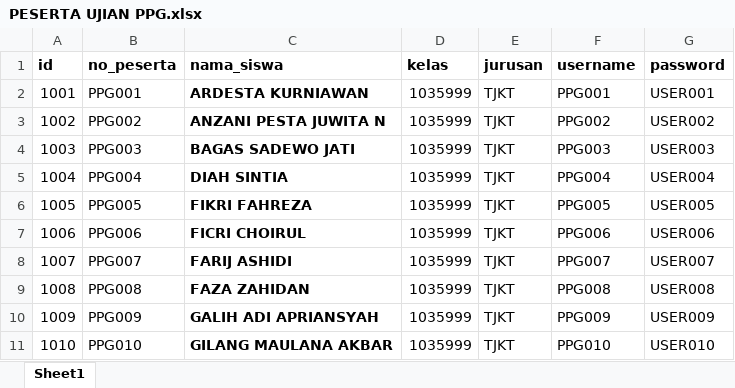
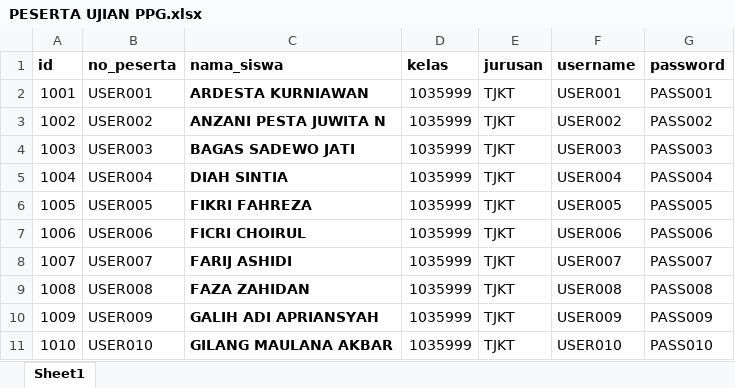
Before and after one commit to webdev14program/cbt2.0admin, an Excel workbook: temp_doc/PESERTA UJIAN PPG.xlsx, sheet Sheet1, drawn as a sheet; only a part is shown; values as stored, in another font and other column widths than the file's, no borders; the diff covers the shown part only; the diff names each change by its address in the sheet, - before the commit and + after, or states it on an @@ line.

```diff
--- a/temp_doc/PESERTA UJIAN PPG.xlsx (sheet Sheet1)
+++ b/temp_doc/PESERTA UJIAN PPG.xlsx (sheet Sheet1)
-B2 (no_peserta): PPG001
+B2 (no_peserta): USER001
-F2 (username): PPG001
+F2 (username): USER001
-G2 (password): USER001
+G2 (password): PASS001
-B3 (no_peserta): PPG002
+B3 (no_peserta): USER002
-F3 (username): PPG002
+F3 (username): USER002
-G3 (password): USER002
+G3 (password): PASS002
-B4 (no_peserta): PPG003
+B4 (no_peserta): USER003
-F4 (username): PPG003
+F4 (username): USER003
-G4 (password): USER003
+G4 (password): PASS003
-B5 (no_peserta): PPG004
+B5 (no_peserta): USER004
-F5 (username): PPG004
+F5 (username): USER004
-G5 (password): USER004
+G5 (password): PASS004
-B6 (no_peserta): PPG005
+B6 (no_peserta): USER005
-F6 (username): PPG005
+F6 (username): USER005
-G6 (password): USER005
+G6 (password): PASS005
-B7 (no_peserta): PPG006
+B7 (no_peserta): USER006
-F7 (username): PPG006
+F7 (username): USER006
-G7 (password): USER006
+G7 (password): PASS006
-B8 (no_peserta): PPG007
+B8 (no_peserta): USER007
-F8 (username): PPG007
+F8 (username): USER007
-G8 (password): USER007
+G8 (password): PASS007
-B9 (no_peserta): PPG008
+B9 (no_peserta): USER008
-F9 (username): PPG008
+F9 (username): USER008
-G9 (password): USER008
+G9 (password): PASS008
-B10 (no_peserta): PPG009
+B10 (no_peserta): USER009
-F10 (username): PPG009
+F10 (username): USER009
-G10 (password): USER009
+G10 (password): PASS009
-B11 (no_peserta): PPG010
+B11 (no_peserta): USER010
-F11 (username): PPG010
+F11 (username): USER010
-G11 (password): USER010
+G11 (password): PASS010
```
Also changed, not shown: 45 edited cells elsewhere in this sheet, temp_doc/DATA KELAS PPG.xlsx, temp_doc/PESERTA UJIAN MOODLE PPG.xlsx, 3 other files.
